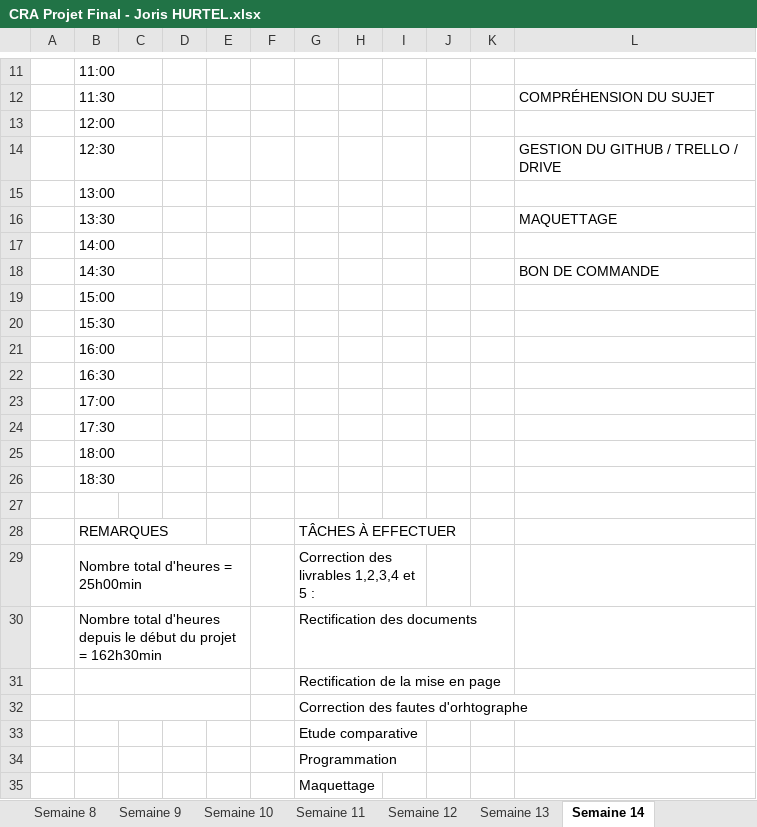
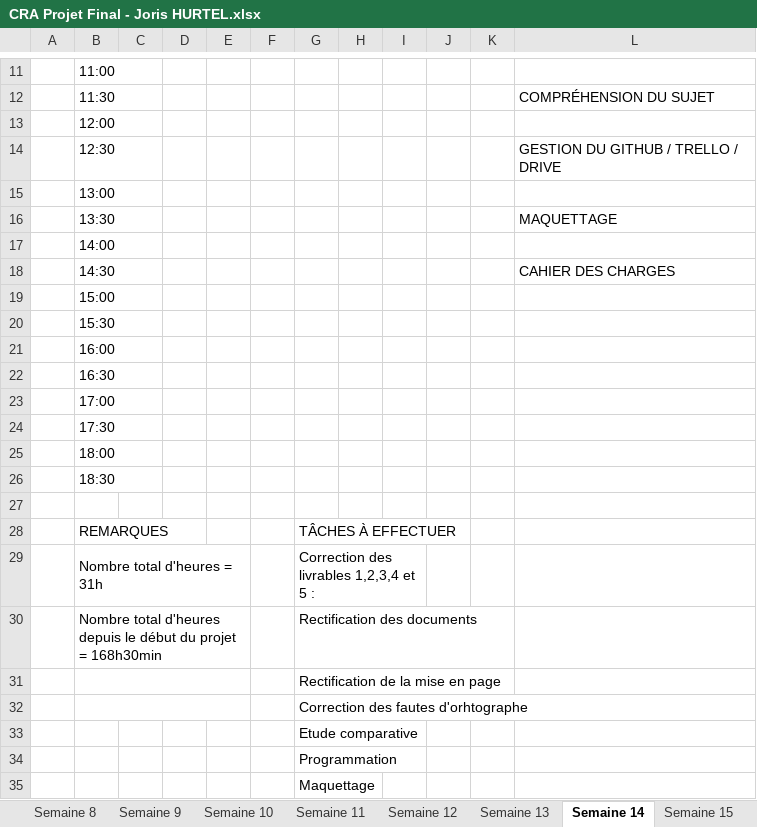
Before and after one commit to HURTELJoris/TP-Final-Gestion-de-la-conso, an Excel workbook: Documentation/Joris HURTEL/CRA Projet Final - Joris HURTEL.xlsx, sheet Semaine 14, drawn as a sheet; only a part is shown, gaps mark what is left out; values as stored, in another font and other column widths than the file's, no cell formats; the diff names each change by its address in the sheet, - before the commit and + after, or states it on an @@ line.

```diff
--- a/Documentation/Joris HURTEL/CRA Projet Final - Joris HURTEL.xlsx (sheet Semaine 14)
+++ b/Documentation/Joris HURTEL/CRA Projet Final - Joris HURTEL.xlsx (sheet Semaine 14)
+sheet tab: Semaine 15
-L18: BON DE COMMANDE
+L18: CAHIER DES CHARGES
-B29: Nombre total d'heures = 25h00min
+B29: Nombre total d'heures = 31h
-B30: …projet = 162h30min
+B30: …projet = 168h30min
```
Also changed, not shown: sheet Comptage, cell formats, charts or pictures, 13 other files.
